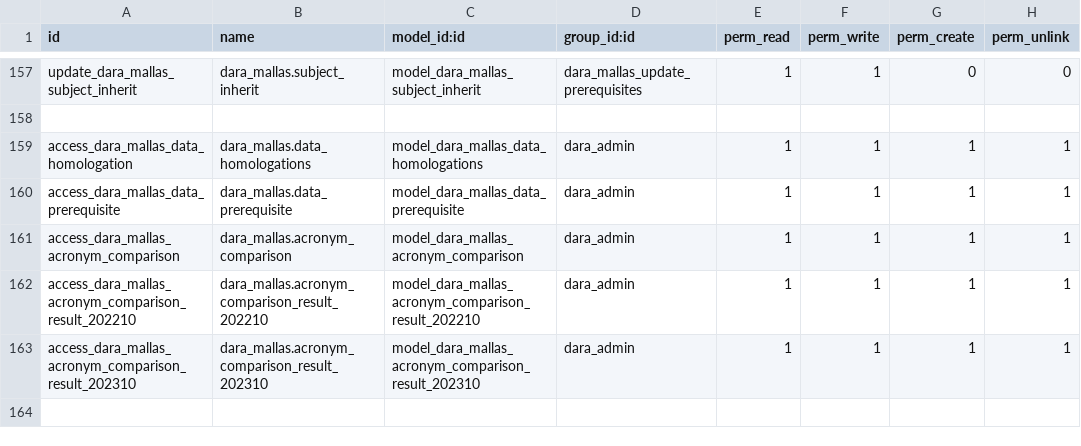
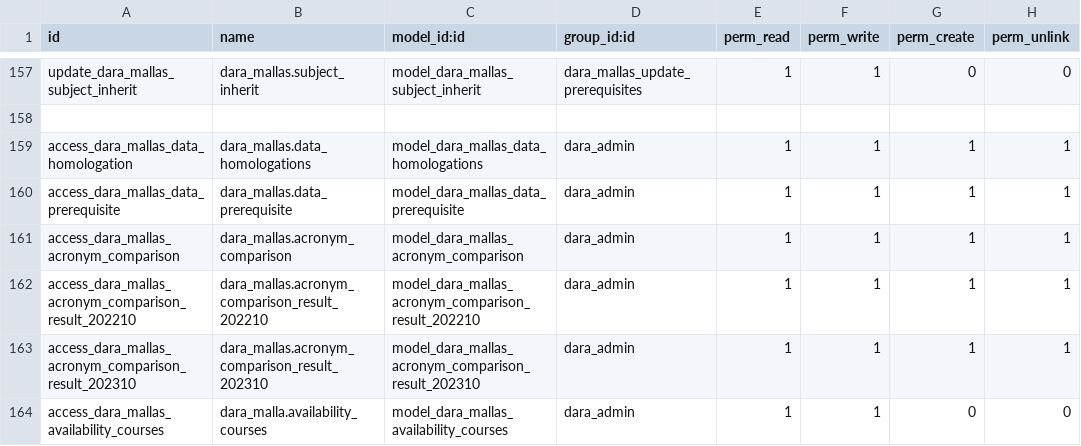
Before and after one commit to Alexander-Udla/test_dara_mallas, a CSV file: security/ir.model.access.csv, drawn as a sheet; only a part is shown, gaps mark what is left out; the diff names each change by its address in the sheet, - before the commit and + after, or states it on an @@ line.

```diff
--- a/security/ir.model.access.csv
+++ b/security/ir.model.access.csv
+row 164: access_dara_mallas_availability_courses | dara_malla.availability_courses | model_dara_mallas_availability_courses | dara_admin | 1 | 1 | 0 | 0
```
Also changed, not shown: 8 other files.
